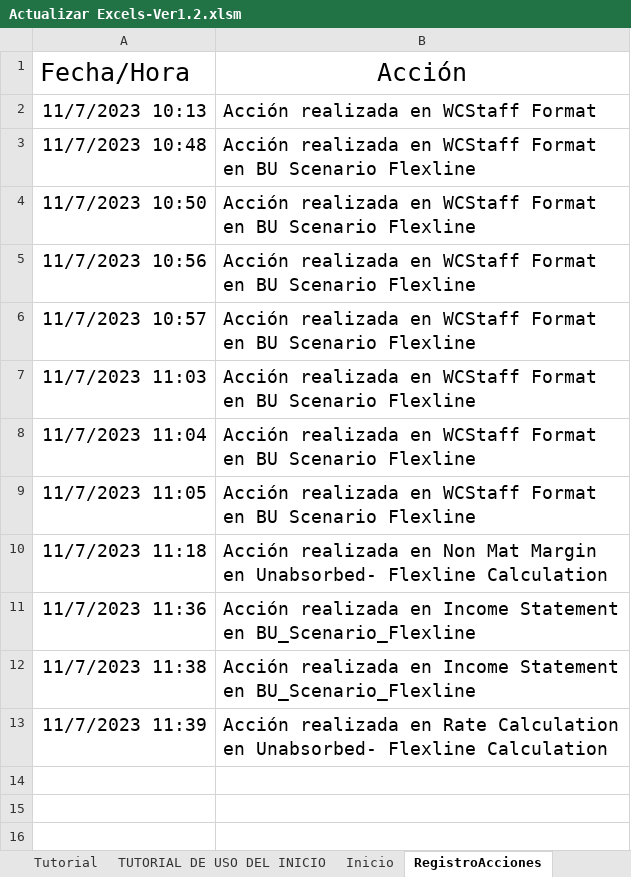
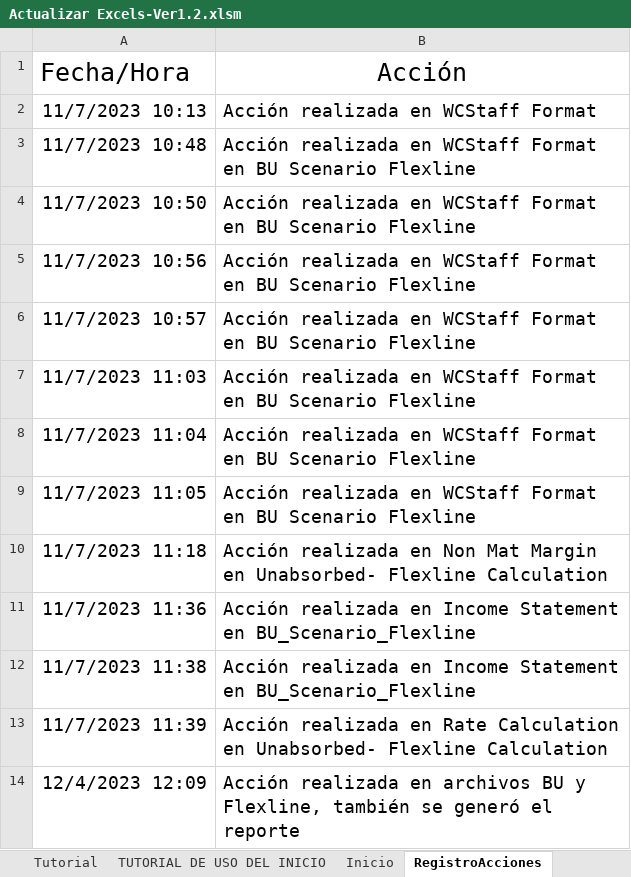
Before and after one commit to MikeUACH/IMED_Project_Excel_Macros, an Excel workbook: IMED_Project_Excel_Macros-ver1.2/Actualizar Excels-Ver1.2.xlsm, sheet RegistroAcciones, drawn as a sheet; values as stored, in another font and other column widths than the file's, no borders; the diff names each change by its address in the sheet, - before the commit and + after, or states it on an @@ line.

```diff
--- a/IMED_Project_Excel_Macros-ver1.2/Actualizar Excels-Ver1.2.xlsm (sheet RegistroAcciones)
+++ b/IMED_Project_Excel_Macros-ver1.2/Actualizar Excels-Ver1.2.xlsm (sheet RegistroAcciones)
+row 14: 12/4/2023 12:09 | Acción realizada en archivos BU y Flexline, también se generó el reporte
```
Also changed, not shown: charts or pictures, 13 other files.
